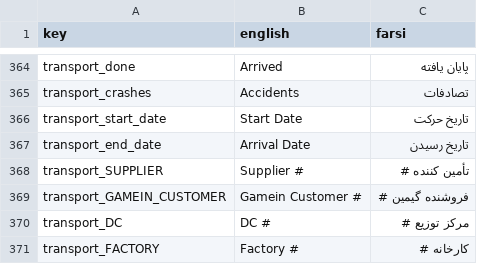
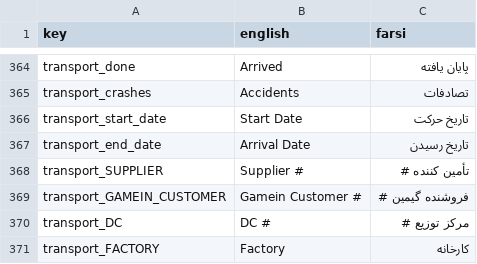
Before and after one commit to GameinSharif/Gamein2021-Client, a CSV file: Assets/Resources/Localization/Localization.csv, drawn as a sheet; only a part is shown, gaps mark what is left out.

Commit message:
Tested and fixed two bugs
duplicate transport items between self dc and factory
wrong icons for transports between self dc and factory

```diff
--- a/Assets/Resources/Localization/Localization.csv
+++ b/Assets/Resources/Localization/Localization.csv
@@ -370,2 +370,2 @@
 "transport_DC","DC #","مرکز توزیع #"
-"transport_FACTORY","Factory #","کارخانه #"
+"transport_FACTORY","Factory","کارخانه"
```
Also changed, not shown: 4 other files.
